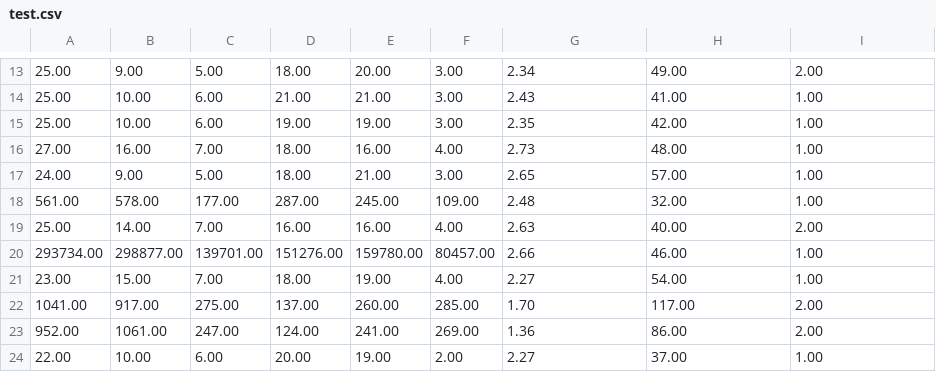
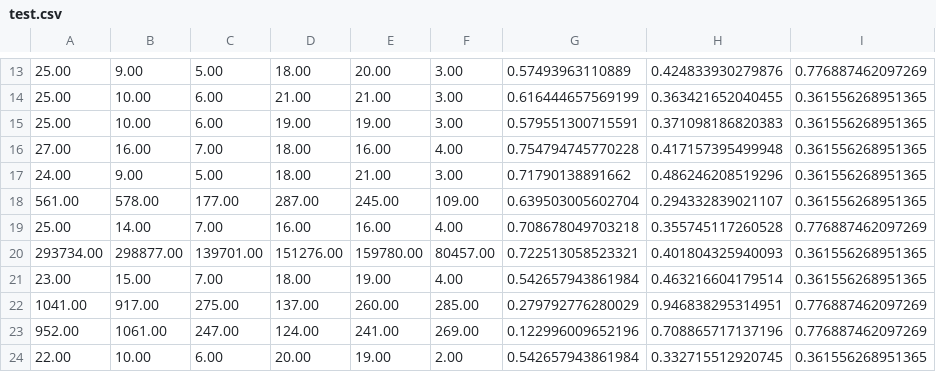
Before and after one commit to nicorsm/ssd, a CSV file: dataset/test.csv, drawn as a sheet; only a part is shown, gaps mark what is left out; the diff covers the shown part only.

```diff
--- a/dataset/test.csv
+++ b/dataset/test.csv
@@ -13,12 +13,12 @@
-25.00,9.00,5.00,18.00,20.00,3.00,2.34,49.00,2.00
-25.00,10.00,6.00,21.00,21.00,3.00,2.43,41.00,1.00
-25.00,10.00,6.00,19.00,19.00,3.00,2.35,42.00,1.00
-27.00,16.00,7.00,18.00,16.00,4.00,2.73,48.00,1.00
-24.00,9.00,5.00,18.00,21.00,3.00,2.65,57.00,1.00
-561.00,578.00,177.00,287.00,245.00,109.00,2.48,32.00,1.00
-25.00,14.00,7.00,16.00,16.00,4.00,2.63,40.00,2.00
-293734.00,298877.00,139701.00,151276.00,159780.00,80457.00,2.66,46.00,1.00
-23.00,15.00,7.00,18.00,19.00,4.00,2.27,54.00,1.00
-1041.00,917.00,275.00,137.00,260.00,285.00,1.70,117.00,2.00
-952.00,1061.00,247.00,124.00,241.00,269.00,1.36,86.00,2.00
-22.00,10.00,6.00,20.00,19.00,2.00,2.27,37.00,1.00
+25.00,9.00,5.00,18.00,20.00,3.00,0.57493963110889,0.424833930279876,0.776887462097269
+25.00,10.00,6.00,21.00,21.00,3.00,0.616444657569199,0.363421652040455,0.361556268951365
+25.00,10.00,6.00,19.00,19.00,3.00,0.579551300715591,0.371098186820383,0.361556268951365
+27.00,16.00,7.00,18.00,16.00,4.00,0.754794745770228,0.417157395499948,0.361556268951365
+24.00,9.00,5.00,18.00,21.00,3.00,0.71790138891662,0.486246208519296,0.361556268951365
+561.00,578.00,177.00,287.00,245.00,109.00,0.639503005602704,0.294332839021107,0.361556268951365
+25.00,14.00,7.00,16.00,16.00,4.00,0.708678049703218,0.355745117260528,0.776887462097269
+293734.00,298877.00,139701.00,151276.00,159780.00,80457.00,0.722513058523321,0.401804325940093,0.361556268951365
+23.00,15.00,7.00,18.00,19.00,4.00,0.542657943861984,0.463216604179514,0.361556268951365
+1041.00,917.00,275.00,137.00,260.00,285.00,0.279792776280029,0.946838295314951,0.776887462097269
+952.00,1061.00,247.00,124.00,241.00,269.00,0.122996009652196,0.708865717137196,0.776887462097269
+22.00,10.00,6.00,20.00,19.00,2.00,0.542657943861984,0.332715512920745,0.361556268951365
```
Also changed, not shown: 36 edited cells elsewhere in this file, dataset/train.csv, 4 other files.
